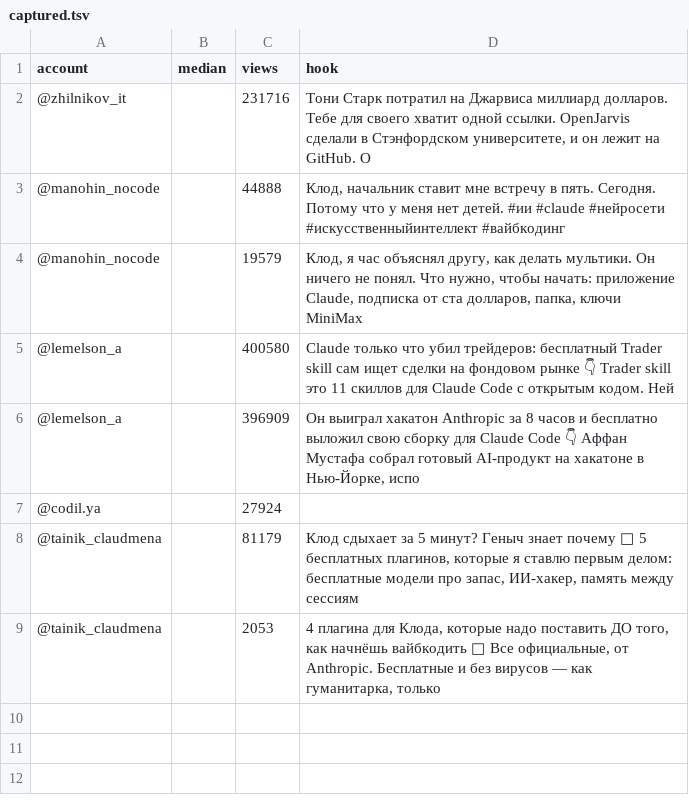
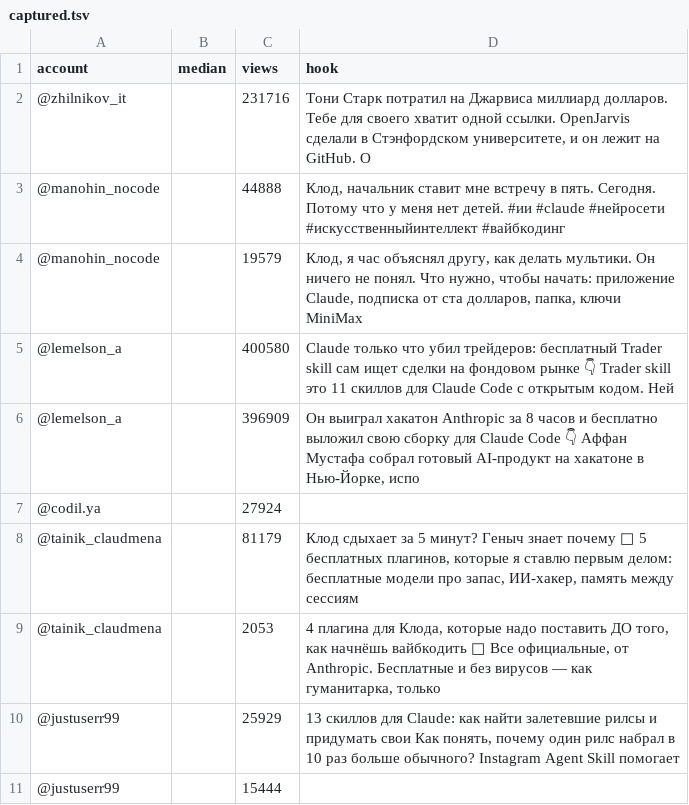
Before and after one commit to deykun1337-web/Claude, a TSV file: reels/viral/captured.tsv, drawn as a sheet.

```diff
--- a/reels/viral/captured.tsv
+++ b/reels/viral/captured.tsv
@@ -9 +9,3 @@ account	median	views	hook
 @tainik_claudmena		2053	4 плагина для Клода, которые надо поставить ДО того, как начнёшь вайбкодить 🍾  Все официальные, от Anthropic. Бесплатные и без вирусов — как гуманитарка, только
+@justuserr99		25929	13 скиллов для Claude: как найти залетевшие рилсы и придумать свои Как понять, почему один рилс набрал в 10 раз больше обычного? Instagram Agent Skill помогает
+@justuserr99		15444	
```
Also changed, not shown: 6 other files.
